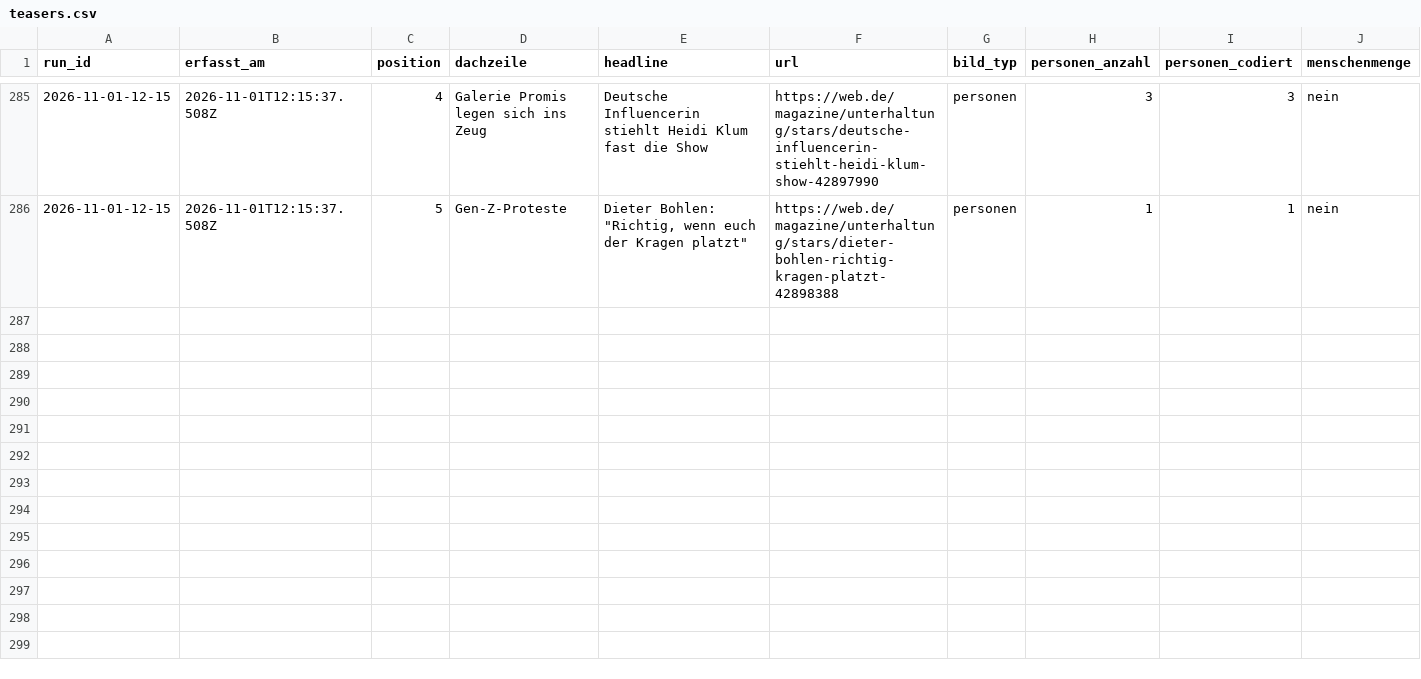
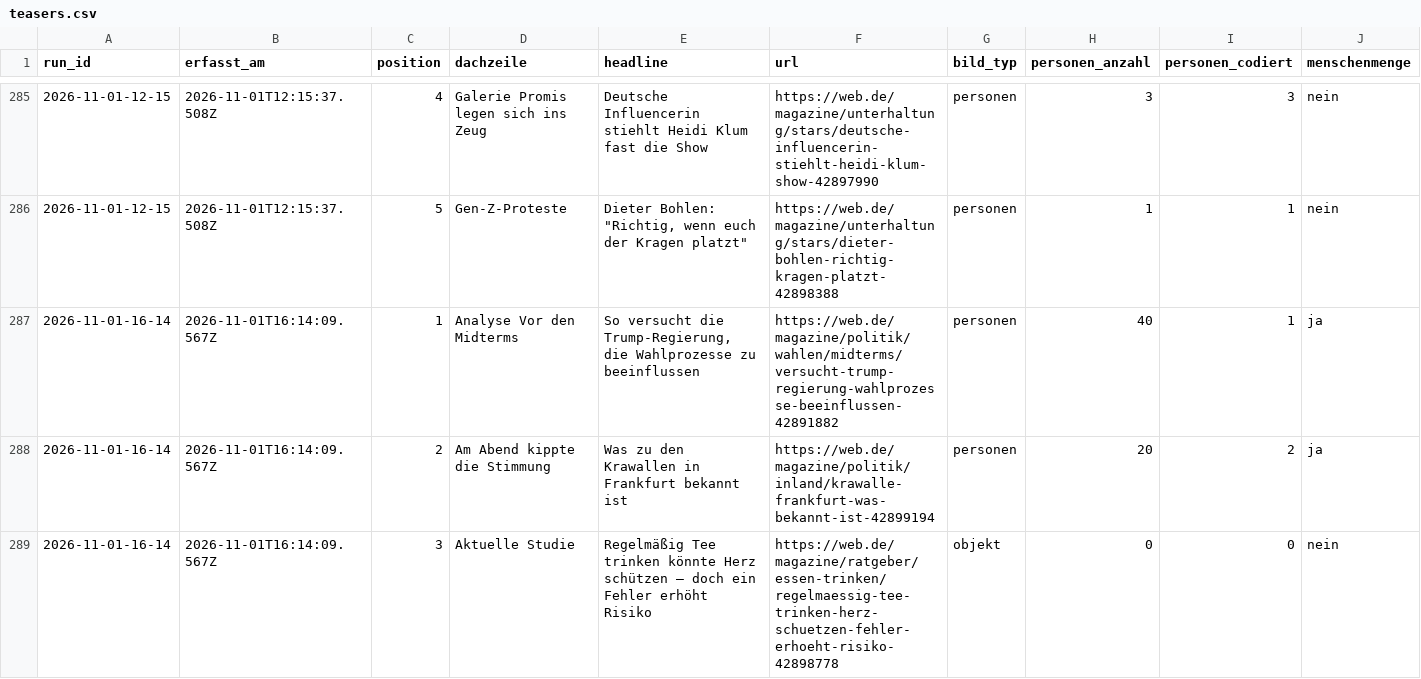
Before and after one commit to happkatharina71-bit/crmd, a CSV file: webde-monitor/data/teasers.csv, drawn as a sheet; only a part is shown, gaps mark what is left out; rows hold the shown columns only; the diff covers the shown part only; the diff names each change by its address in the sheet, - before the commit and + after, or states it on an @@ line.

```diff
--- a/webde-monitor/data/teasers.csv
+++ b/webde-monitor/data/teasers.csv
+row 287: 2026-11-01-16-14 | 2026-11-01T16:14:09.567Z | 1 | Analyse Vor den Midterms | So versucht die Trump-Regierung, die Wahlprozesse zu beeinflussen | https://web.de/magazine/politik/wahlen/midterms/versucht-trump-regierung-wahlprozesse-beeinflussen-42891882 | personen | 40 | 1 | ja
+row 288: 2026-11-01-16-14 | 2026-11-01T16:14:09.567Z | 2 | Am Abend kippte die Stimmung | Was zu den Krawallen in Frankfurt bekannt ist | https://web.de/magazine/politik/inland/krawalle-frankfurt-was-bekannt-ist-42899194 | personen | 20 | 2 | ja
+row 289: 2026-11-01-16-14 | 2026-11-01T16:14:09.567Z | 3 | Aktuelle Studie | Regelmäßig Tee trinken könnte Herz schützen – doch ein Fehler erhöht Risiko | https://web.de/magazine/ratgeber/essen-trinken/regelmaessig-tee-trinken-herz-schuetzen-fehler-erhoeht-risiko-42898778 | objekt | 0 | 0 | nein
```
Also changed, not shown: 2 added rows elsewhere in this file, webde-monitor/data/persons.csv, 7 other files.
